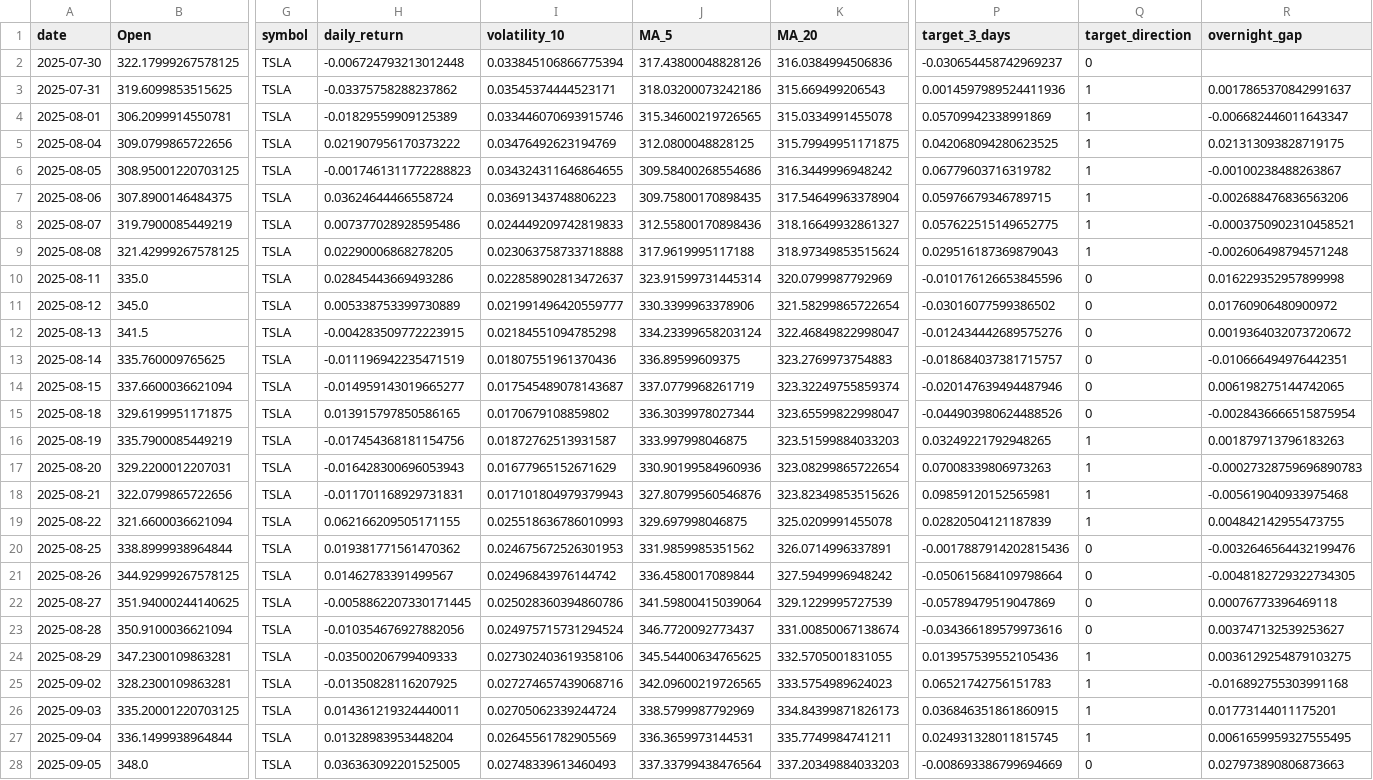
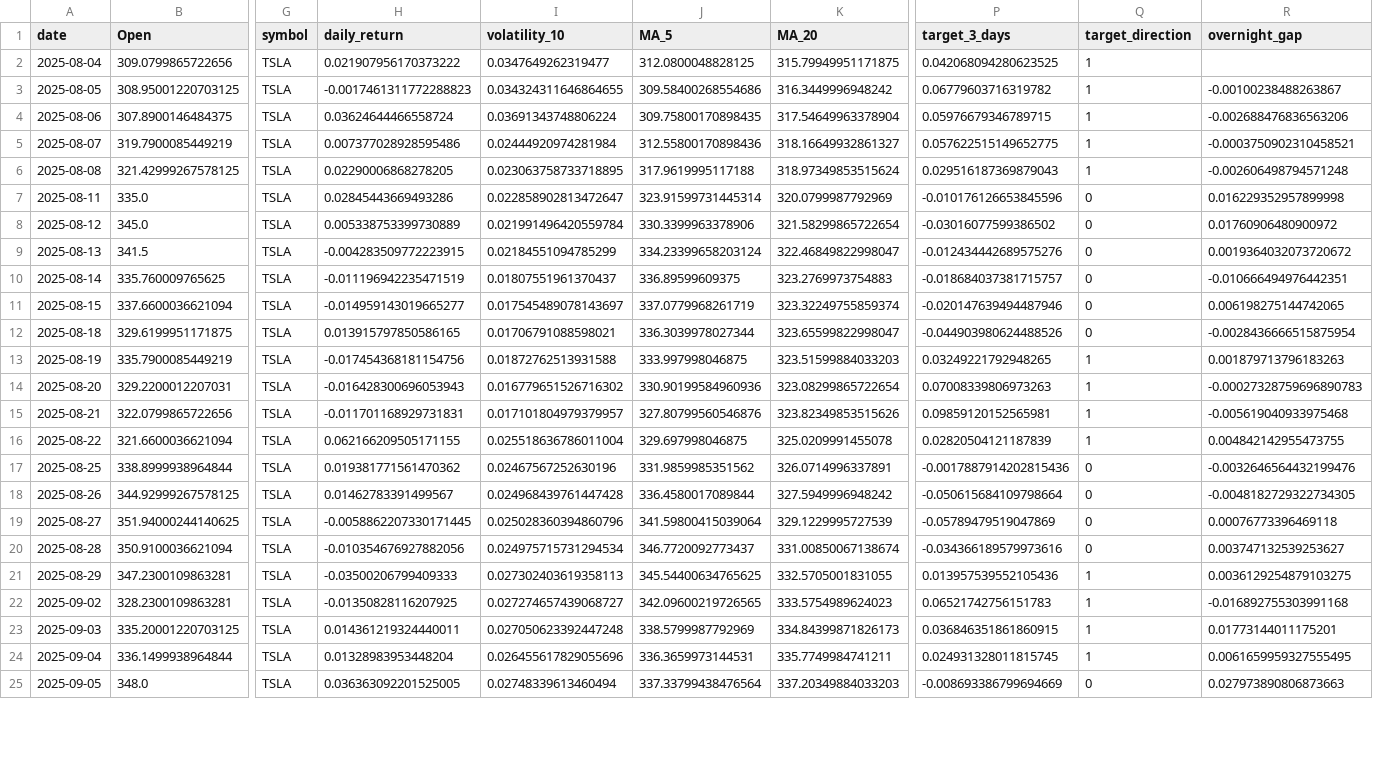
Before and after one commit to adam-hassen/stock-auto-update, a CSV file: data/TSLA.csv, drawn as a sheet; only a part is shown, gaps mark what is left out; removed rows and columns are numbered as before the commit, all else as after; rows hold the shown columns only; the diff covers the shown part only; the diff names each change by its address in the sheet, - before the commit and + after, or states it on an @@ line.

```diff
--- a/data/TSLA.csv
+++ b/data/TSLA.csv
-row 2: 2025-07-30 | 322.17999267578125 | TSLA | -0.006724793213012448 | 0.033845106866775394 | 317.43800048828126 | 316.0384994506836 | -0.030654458742969237 | 0
-row 3: 2025-07-31 | 319.6099853515625 | TSLA | -0.03375758288237862 | 0.03545374444523171 | 318.03200073242186 | 315.669499206543 | 0.0014597989524411936 | 1 | 0.0017865370842991637
-row 4: 2025-08-01 | 306.2099914550781 | TSLA | -0.01829559909125389 | 0.033446070693915746 | 315.34600219726565 | 315.0334991455078 | 0.05709942338991869 | 1 | -0.006682446011643347
-I2 (volatility_10): 0.03476492623194769
+I2 (volatility_10): 0.0347649262319477
-R2 (overnight_gap): 0.021313093828719175
+R2 (overnight_gap): (empty)
-I4 (volatility_10): 0.03691343748806223
+I4 (volatility_10): 0.03691343748806224
-I5 (volatility_10): 0.024449209742819833
+I5 (volatility_10): 0.02444920974281984
-I6 (volatility_10): 0.023063758733718888
+I6 (volatility_10): 0.023063758733718895
-I7 (volatility_10): 0.022858902813472637
+I7 (volatility_10): 0.022858902813472647
-I8 (volatility_10): 0.021991496420559777
+I8 (volatility_10): 0.021991496420559784
-I9 (volatility_10): 0.02184551094785298
+I9 (volatility_10): 0.02184551094785299
-I10 (volatility_10): 0.01807551961370436
+I10 (volatility_10): 0.01807551961370437
-I11 (volatility_10): 0.017545489078143687
+I11 (volatility_10): 0.017545489078143697
-I12 (volatility_10): 0.0170679108859802
+I12 (volatility_10): 0.01706791088598021
-I13 (volatility_10): 0.01872762513931587
+I13 (volatility_10): 0.01872762513931588
-I14 (volatility_10): 0.01677965152671629
+I14 (volatility_10): 0.016779651526716302
-I15 (volatility_10): 0.017101804979379943
+I15 (volatility_10): 0.017101804979379957
-I16 (volatility_10): 0.025518636786010993
+I16 (volatility_10): 0.025518636786011004
-I17 (volatility_10): 0.024675672526301953
+I17 (volatility_10): 0.02467567252630196
-I18 (volatility_10): 0.02496843976144742
+I18 (volatility_10): 0.024968439761447428
-I19 (volatility_10): 0.025028360394860786
+I19 (volatility_10): 0.025028360394860796
-I20 (volatility_10): 0.024975715731294524
+I20 (volatility_10): 0.024975715731294534
-I21 (volatility_10): 0.027302403619358106
+I21 (volatility_10): 0.027302403619358113
-I22 (volatility_10): 0.027274657439068716
+I22 (volatility_10): 0.027274657439068727
-I23 (volatility_10): 0.02705062339244724
+I23 (volatility_10): 0.027050623392447248
-I24 (volatility_10): 0.02645561782905569
+I24 (volatility_10): 0.026455617829055696
-I25 (volatility_10): 0.02748339613460493
+I25 (volatility_10): 0.02748339613460494
```
Also changed, not shown: 1 added row and 57 edited cells elsewhere in this file, data/AAPL.csv, data/ALL_FEATURES.csv, 10 other files.
